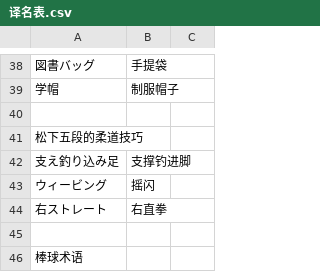
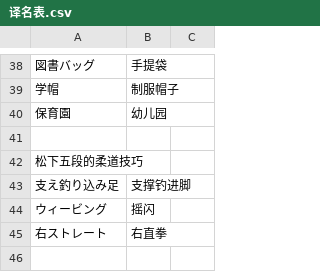
Before and after one commit to Spmario233/ab1st_decompile_translate, a CSV file: 译名表.csv, drawn as a sheet; only a part is shown, gaps mark what is left out; the shorter side is filled out with more unchanged rows.

```diff
--- a/译名表.csv
+++ b/译名表.csv
@@ -39,2 +39,3 @@
 学帽,制服帽子
+保育園,幼儿园
 
```
Also changed, not shown: 1 other file.
